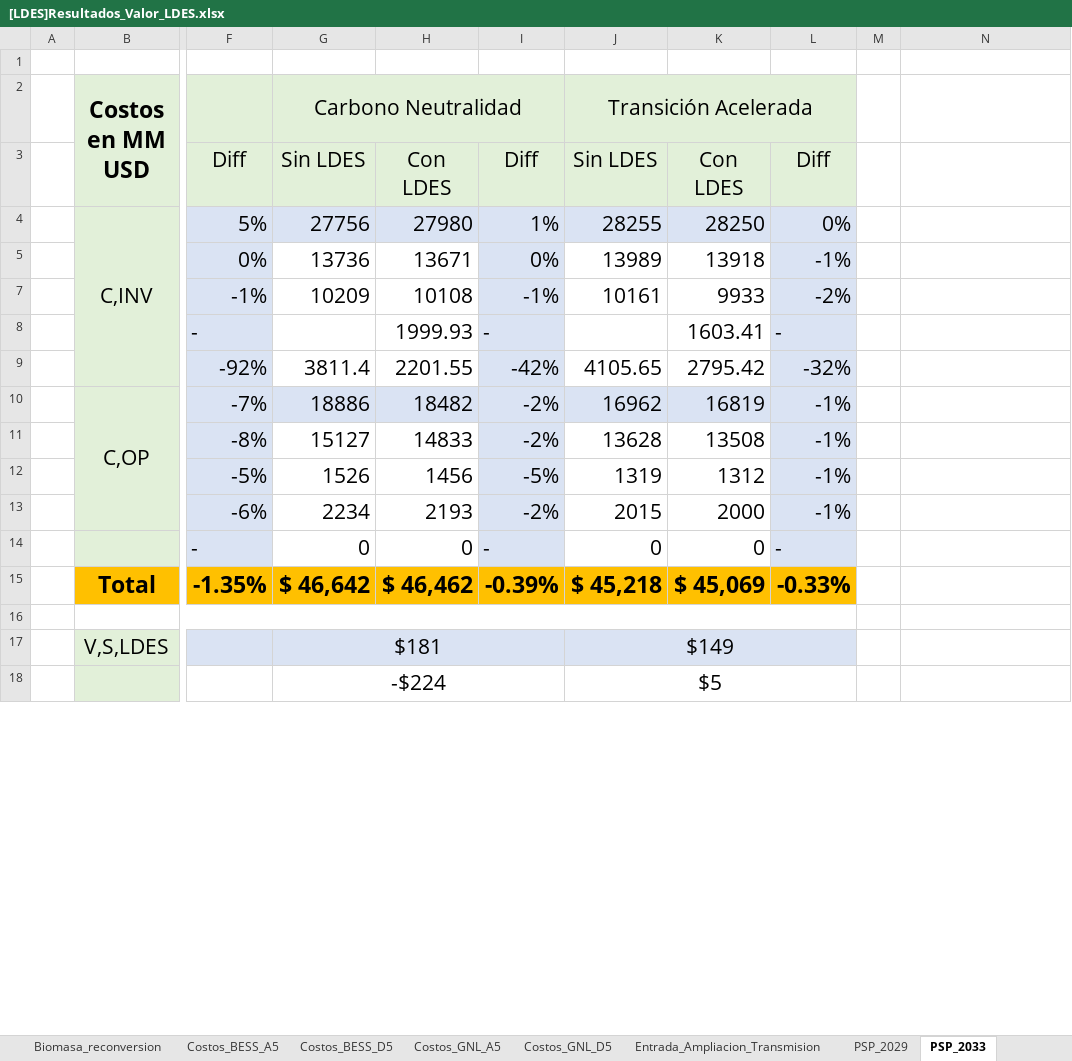
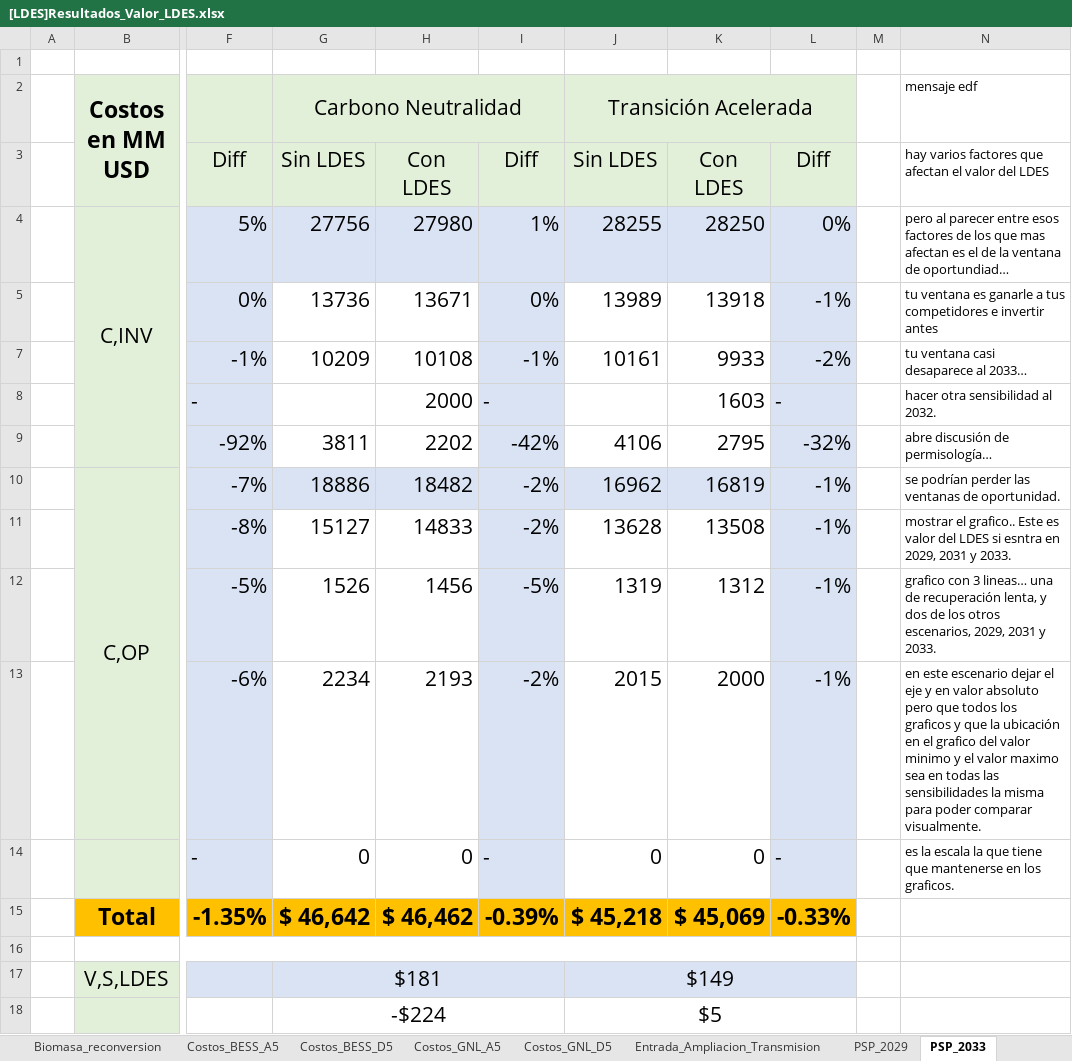
Before and after one commit to ignacioperezortiz/CII-CENTRA-EDF-CHILE, an Excel workbook: Estudio_Sensibilidades/[LDES]Resultados_Valor_LDES.xlsx, sheet PSP_2033, drawn as a sheet; only a part is shown, gaps mark what is left out; values as stored, in another font and other column widths than the file's, no borders; the diff names each change by its address in the sheet, - before the commit and + after, or states it on an @@ line.

```diff
--- a/Estudio_Sensibilidades/[LDES]Resultados_Valor_LDES.xlsx (sheet PSP_2033)
+++ b/Estudio_Sensibilidades/[LDES]Resultados_Valor_LDES.xlsx (sheet PSP_2033)
-N2: (empty)
+N2: mensaje edf
-N3 (mensaje edf): (empty)
+N3 (mensaje edf): hay varios factores que afectan el valor del LDES
-N4 (mensaje edf): (empty)
+N4 (mensaje edf): pero al parecer entre esos factores de los que mas afectan es el de la ventana de oportundiad…
-N5 (mensaje edf): (empty)
+N5 (mensaje edf): tu ventana es ganarle a tus competidores e invertir antes
-N7 (mensaje edf): (empty)
+N7 (mensaje edf): tu ventana casi desaparece al 2033…
-H8: 1999.93
+H8: 2000
-K8: 1603.41
+K8: 1603
-N8 (mensaje edf): (empty)
+N8 (mensaje edf): hacer otra sensibilidad al 2032.
-G9 (Carbono Neutralidad): 3811.4
+G9 (Carbono Neutralidad): 3811
-H9: 2201.55
+H9: 2202
-J9 (Transición Acelerada): 4105.65
+J9 (Transición Acelerada): 4106
-K9: 2795.42
+K9: 2795
-N9 (mensaje edf): (empty)
+N9 (mensaje edf): abre discusión de permisología…
-N10 (mensaje edf): (empty)
+N10 (mensaje edf): se podrían perder las ventanas de oportunidad.
-N11 (mensaje edf): (empty)
+N11 (mensaje edf): mostrar el grafico.. Este es valor del LDES si esntra en 2029, 2031 y 2033.
-N12 (mensaje edf): (empty)
+N12 (mensaje edf): grafico con 3 lineas… una de recuperación lenta, y dos de los otros escenarios, 2029, 2031 y 2033.
-N13 (mensaje edf): (empty)
+N13 (mensaje edf): en este escenario dejar el eje y en valor absoluto pero que todos los graficos y que la ubicación en el grafico del valor minimo y el valor maximo sea en todas las sensibilidades la misma para poder comparar visualmente.
-N14 (mensaje edf): (empty)
+N14 (mensaje edf): es la escala la que tiene que mantenerse en los graficos.
```
Also changed, not shown: sheet Costos_BESS_A5, sheet Costos_GNL_A5, sheet Entrada_Ampliacion_Transmision, sheet BESS_Construccion_Masiva, sheet Ausencia_Diesel&GNL, sheet CasoBase, 5 more sheets, other sheet tabs, charts or pictures, 7 other files.
